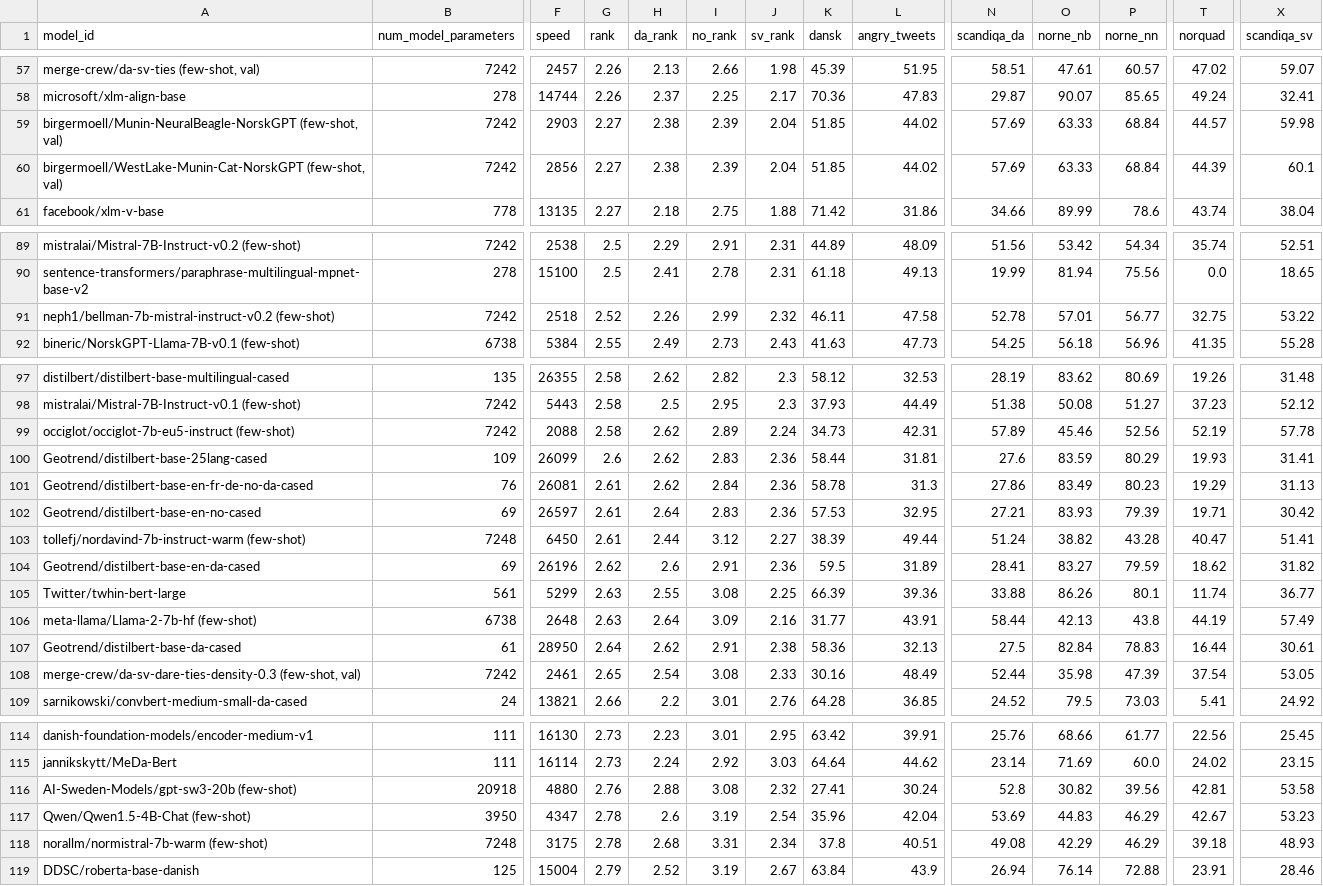
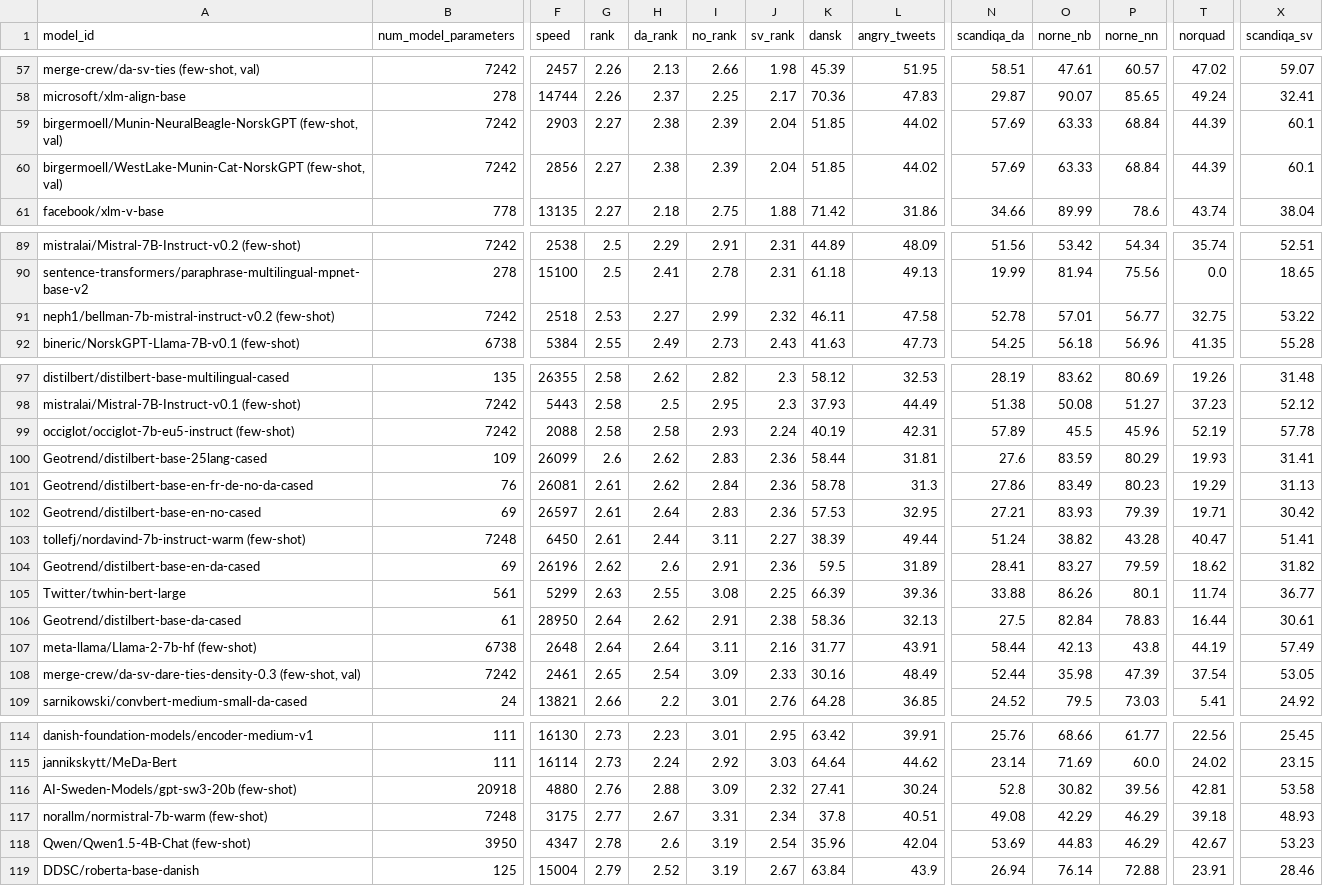
Before and after one commit to ScandEval/scandeval.github.io, a CSV file: mainland-scandinavian-nlu-test.csv, drawn as a sheet; only a part is shown, gaps mark what is left out; removed rows and columns are numbered as before the commit, all else as after; rows hold the shown columns only; the diff covers the shown part only; the diff names each change by its address in the sheet, - before the commit and + after, or states it on an @@ line.

```diff
--- a/mainland-scandinavian-nlu-test.csv
+++ b/mainland-scandinavian-nlu-test.csv
-T59 (norquad): 44.57
+T59 (norquad): 44.39
-X59 (scandiqa_sv): 59.98
+X59 (scandiqa_sv): 60.1
-G91 (rank): 2.52
+G91 (rank): 2.53
-H91 (da_rank): 2.26
+H91 (da_rank): 2.27
-H99 (da_rank): 2.62
+H99 (da_rank): 2.58
-I99 (no_rank): 2.89
+I99 (no_rank): 2.93
-K99 (dansk): 34.73
+K99 (dansk): 40.19
-O99 (norne_nb): 45.46
+O99 (norne_nb): 45.5
-P99 (norne_nn): 52.56
+P99 (norne_nn): 45.96
-I103 (no_rank): 3.12
+I103 (no_rank): 3.11
-row 106: meta-llama/Llama-2-7b-hf (few-shot) | 6738 | 2648 | 2.63 | 2.64 | 3.09 | 2.16 | 31.77 | 43.91 | 58.44 | 42.13 | 43.8 | 44.19 | 57.49
+row 107: meta-llama/Llama-2-7b-hf (few-shot) | 6738 | 2648 | 2.64 | 2.64 | 3.11 | 2.16 | 31.77 | 43.91 | 58.44 | 42.13 | 43.8 | 44.19 | 57.49
-I108 (no_rank): 3.08
+I108 (no_rank): 3.09
-I116 (no_rank): 3.08
+I116 (no_rank): 3.09
+row 117: norallm/normistral-7b-warm (few-shot) | 7248 | 3175 | 2.77 | 2.67 | 3.31 | 2.34 | 37.8 | 40.51 | 49.08 | 42.29 | 46.29 | 39.18 | 48.93
-row 118: norallm/normistral-7b-warm (few-shot) | 7248 | 3175 | 2.78 | 2.68 | 3.31 | 2.34 | 37.8 | 40.51 | 49.08 | 42.29 | 46.29 | 39.18 | 48.93
```
Also changed, not shown: 13 edited cells elsewhere in this file, mainland-scandinavian-nlg-test.csv, 2 other files.
